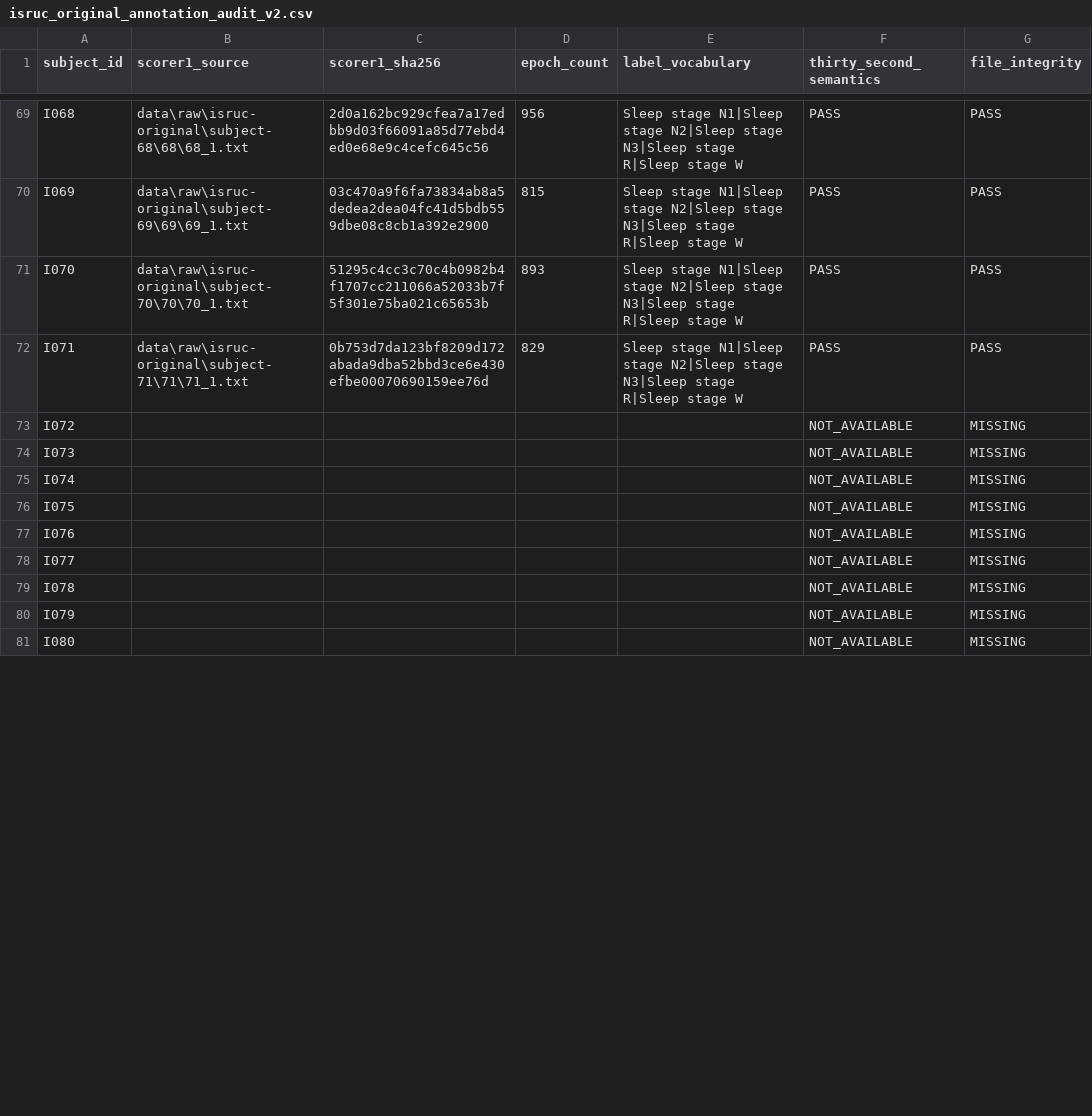
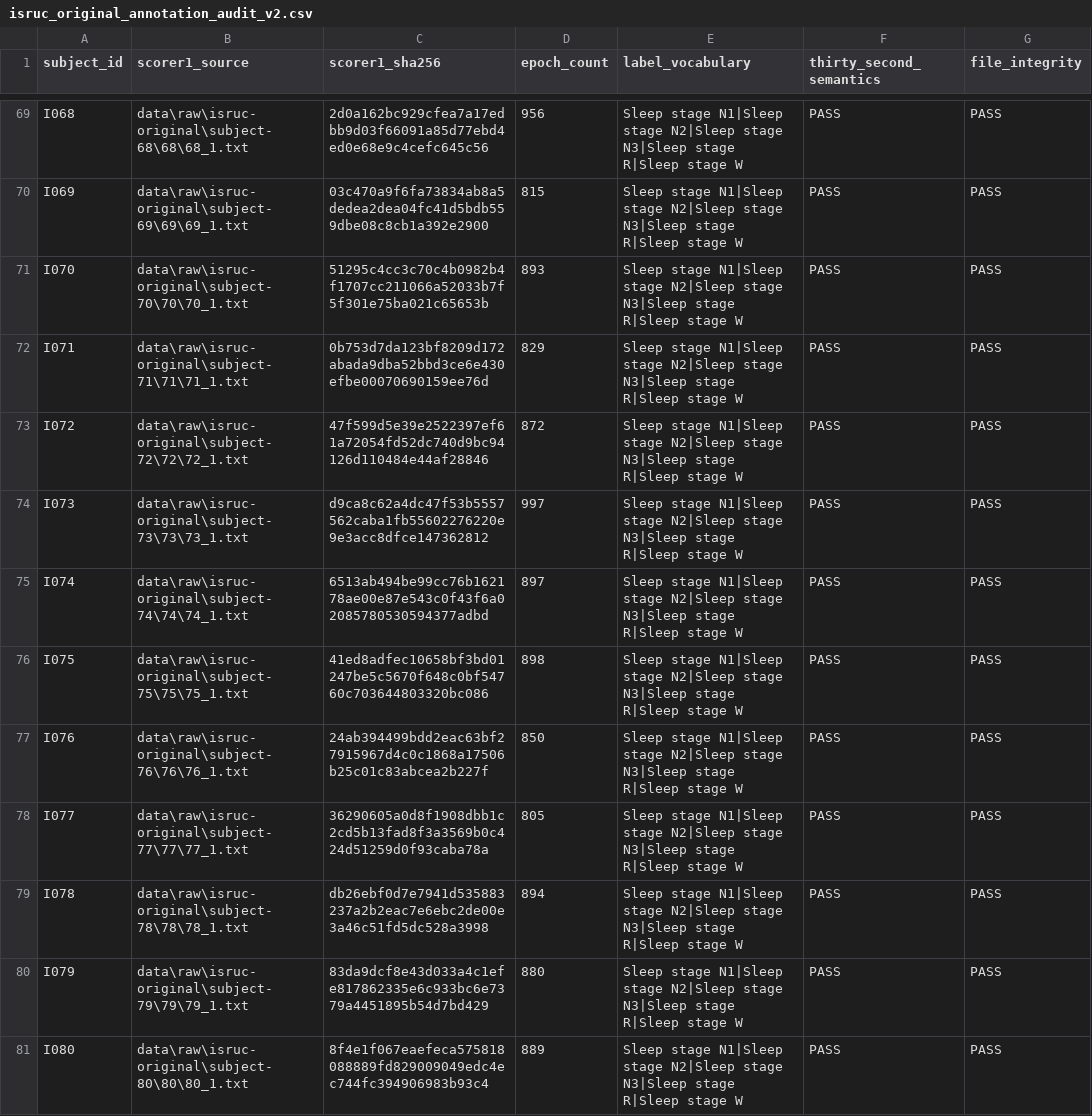
Before and after one commit to rohan-303/ShiftSleep-UQ, a CSV file: reports/isruc_original_annotation_audit_v2.csv, drawn as a sheet; only a part is shown, gaps mark what is left out; the diff covers the shown part only.

```diff
--- a/reports/isruc_original_annotation_audit_v2.csv
+++ b/reports/isruc_original_annotation_audit_v2.csv
@@ -72,10 +72,10 @@ I070,data\raw\isruc-original\subject-70\70\70_1.txt,51295c4cc3c70c4b0982b4f1707c
 I071,data\raw\isruc-original\subject-71\71\71_1.txt,0b753d7da123bf8209d172abada9dba52bbd3ce6e430efbe00070690159ee76d,829,Sleep stage N1|Sleep stage N2|Sleep stage N3|Sleep stage R|Sleep stage W,PASS,PASS
-I072,,,,,NOT_AVAILABLE,MISSING
-I073,,,,,NOT_AVAILABLE,MISSING
-I074,,,,,NOT_AVAILABLE,MISSING
-I075,,,,,NOT_AVAILABLE,MISSING
-I076,,,,,NOT_AVAILABLE,MISSING
-I077,,,,,NOT_AVAILABLE,MISSING
-I078,,,,,NOT_AVAILABLE,MISSING
-I079,,,,,NOT_AVAILABLE,MISSING
-I080,,,,,NOT_AVAILABLE,MISSING
+I072,data\raw\isruc-original\subject-72\72\72_1.txt,47f599d5e39e2522397ef61a72054fd52dc740d9bc94126d110484e44af28846,872,Sleep stage N1|Sleep stage N2|Sleep stage N3|Sleep stage R|Sleep stage W,PASS,PASS
+I073,data\raw\isruc-original\subject-73\73\73_1.txt,d9ca8c62a4dc47f53b5557562caba1fb55602276220e9e3acc8dfce147362812,997,Sleep stage N1|Sleep stage N2|Sleep stage N3|Sleep stage R|Sleep stage W,PASS,PASS
+I074,data\raw\isruc-original\subject-74\74\74_1.txt,6513ab494be99cc76b162178ae00e87e543c0f43f6a02085780530594377adbd,897,Sleep stage N1|Sleep stage N2|Sleep stage N3|Sleep stage R|Sleep stage W,PASS,PASS
+I075,data\raw\isruc-original\subject-75\75\75_1.txt,41ed8adfec10658bf3bd01247be5c5670f648c0bf54760c703644803320bc086,898,Sleep stage N1|Sleep stage N2|Sleep stage N3|Sleep stage R|Sleep stage W,PASS,PASS
+I076,data\raw\isruc-original\subject-76\76\76_1.txt,24ab394499bdd2eac63bf27915967d4c0c1868a17506b25c01c83abcea2b227f,850,Sleep stage N1|Sleep stage N2|Sleep stage N3|Sleep stage R|Sleep stage W,PASS,PASS
+I077,data\raw\isruc-original\subject-77\77\77_1.txt,36290605a0d8f1908dbb1c2cd5b13fad8f3a3569b0c424d51259d0f93caba78a,805,Sleep stage N1|Sleep stage N2|Sleep stage N3|Sleep stage R|Sleep stage W,PASS,PASS
+I078,data\raw\isruc-original\subject-78\78\78_1.txt,db26ebf0d7e7941d535883237a2b2eac7e6ebc2de00e3a46c51fd5dc528a3998,894,Sleep stage N1|Sleep stage N2|Sleep stage N3|Sleep stage R|Sleep stage W,PASS,PASS
+I079,data\raw\isruc-original\subject-79\79\79_1.txt,83da9dcf8e43d033a4c1efe817862335e6c933bc6e7379a4451895b54d7bd429,880,Sleep stage N1|Sleep stage N2|Sleep stage N3|Sleep stage R|Sleep stage W,PASS,PASS
+I080,data\raw\isruc-original\subject-80\80\80_1.txt,8f4e1f067eaefeca575818088889fd829009049edc4ec744fc394906983b93c4,889,Sleep stage N1|Sleep stage N2|Sleep stage N3|Sleep stage R|Sleep stage W,PASS,PASS
```
Also changed, not shown: 120 edited cells elsewhere in this file, reports/isruc_duplicate_audit_v2.csv, reports/isruc_full_schema_unit_rate_audit_v2.csv, 17 other files.
